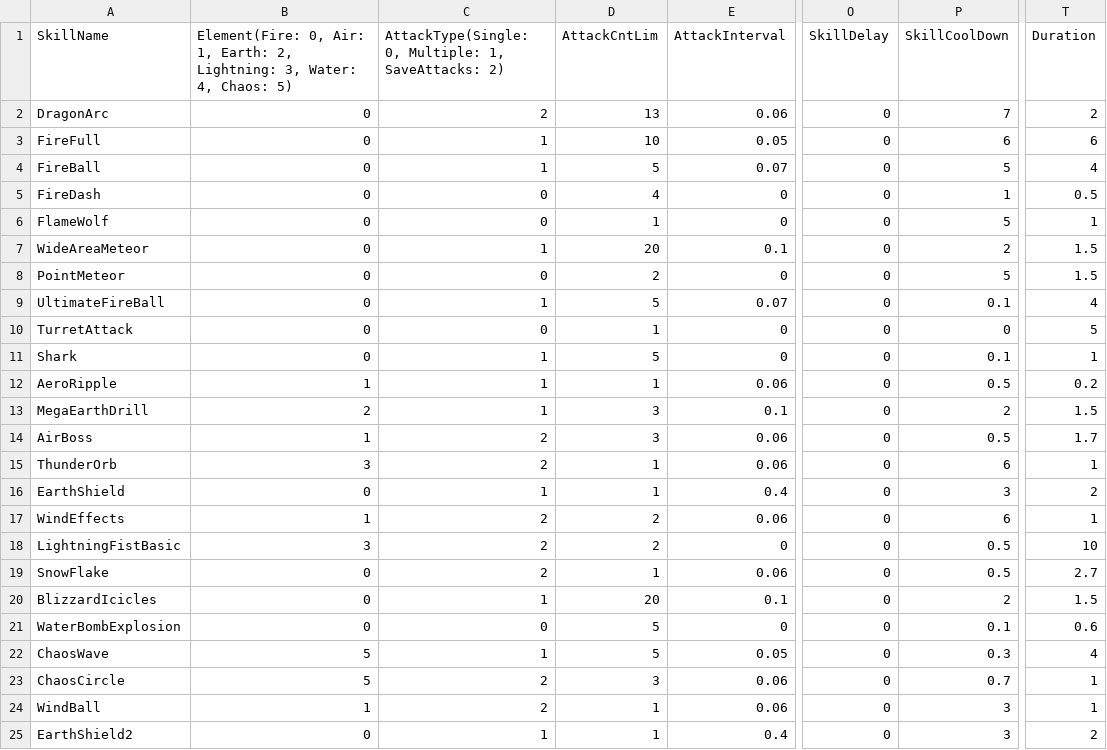
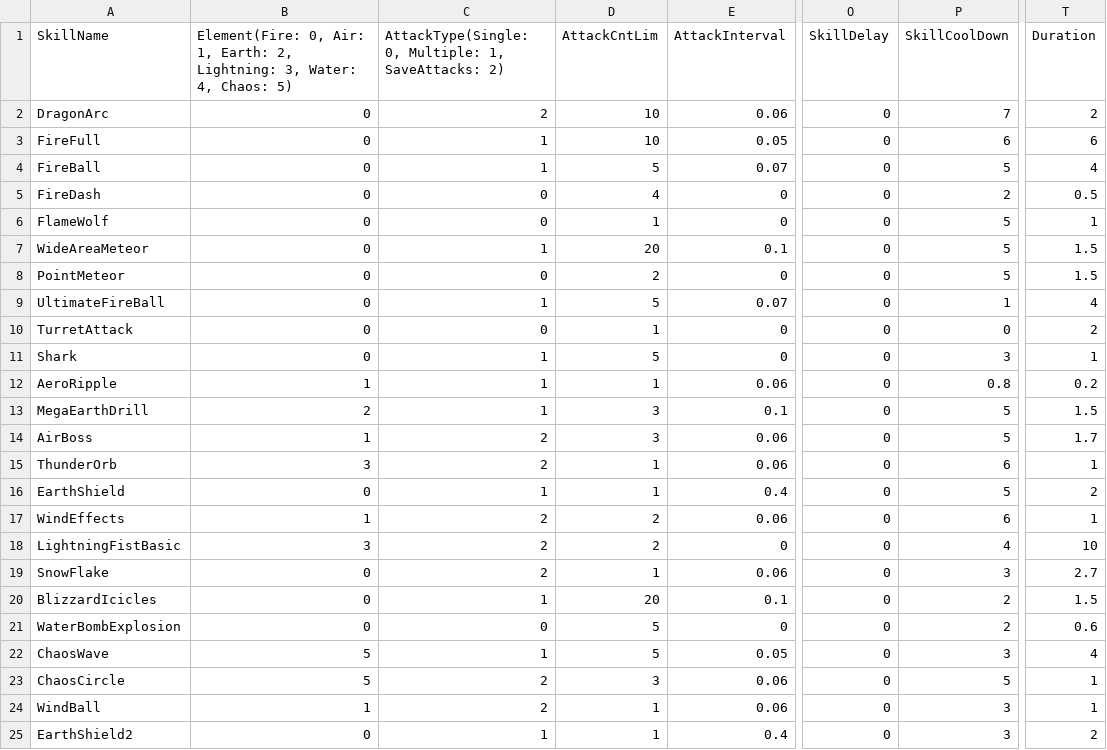
Before and after one commit to MinWooPark98/SFML_TeamProject, a CSV file: WizardOfLegend/WizardOfLegend-bin/tables/skilltable.csv, drawn as a sheet; only a part is shown, gaps mark what is left out; the diff names each change by its address in the sheet, - before the commit and + after, or states it on an @@ line.

```diff
--- a/WizardOfLegend/WizardOfLegend-bin/tables/skilltable.csv
+++ b/WizardOfLegend/WizardOfLegend-bin/tables/skilltable.csv
-D2 (AttackCntLim): 13
+D2 (AttackCntLim): 10
-P5 (SkillCoolDown): 1
+P5 (SkillCoolDown): 2
-P7 (SkillCoolDown): 2
+P7 (SkillCoolDown): 5
-P9 (SkillCoolDown): 0.1
+P9 (SkillCoolDown): 1
-T10 (Duration): 5
+T10 (Duration): 2
-P11 (SkillCoolDown): 0.1
+P11 (SkillCoolDown): 3
-P12 (SkillCoolDown): 0.5
+P12 (SkillCoolDown): 0.8
-P13 (SkillCoolDown): 2
+P13 (SkillCoolDown): 5
-P14 (SkillCoolDown): 0.5
+P14 (SkillCoolDown): 5
-P16 (SkillCoolDown): 3
+P16 (SkillCoolDown): 5
-P18 (SkillCoolDown): 0.5
+P18 (SkillCoolDown): 4
-P19 (SkillCoolDown): 0.5
+P19 (SkillCoolDown): 3
-P21 (SkillCoolDown): 0.1
+P21 (SkillCoolDown): 2
-P22 (SkillCoolDown): 0.3
+P22 (SkillCoolDown): 3
-P23 (SkillCoolDown): 0.7
+P23 (SkillCoolDown): 5
```
Also changed, not shown: WizardOfLegend/WizardOfLegend-bin/Resources.csv, WizardOfLegend/WizardOfLegend-bin/tables/HoodTable.csv, 18 other files.
